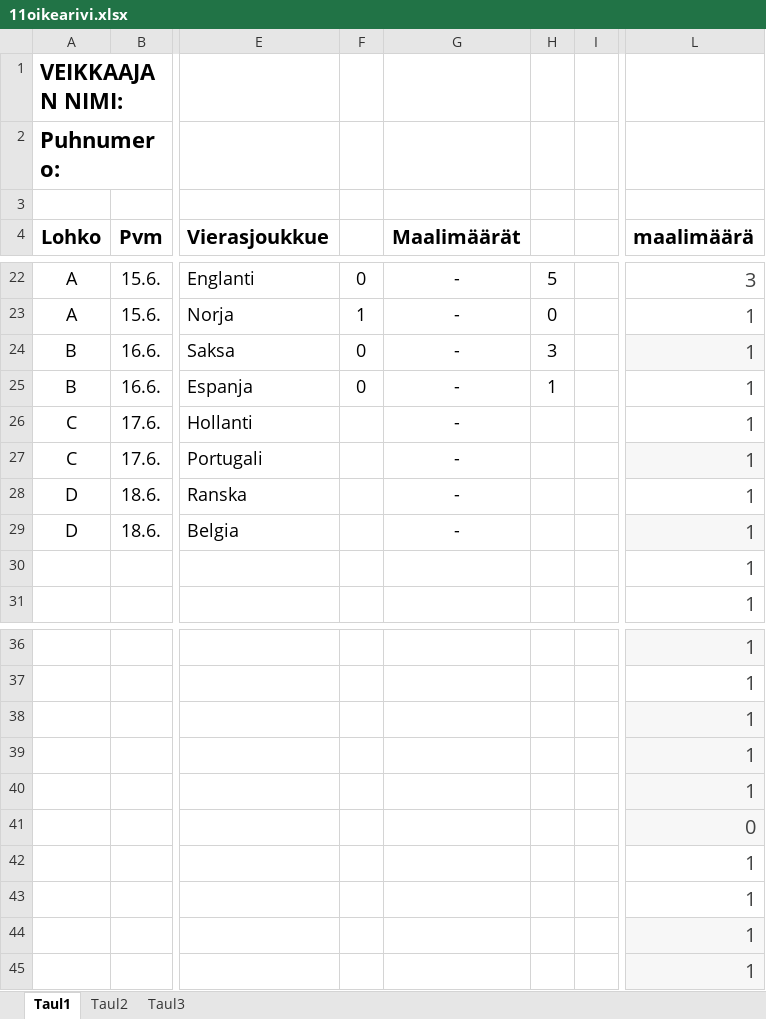
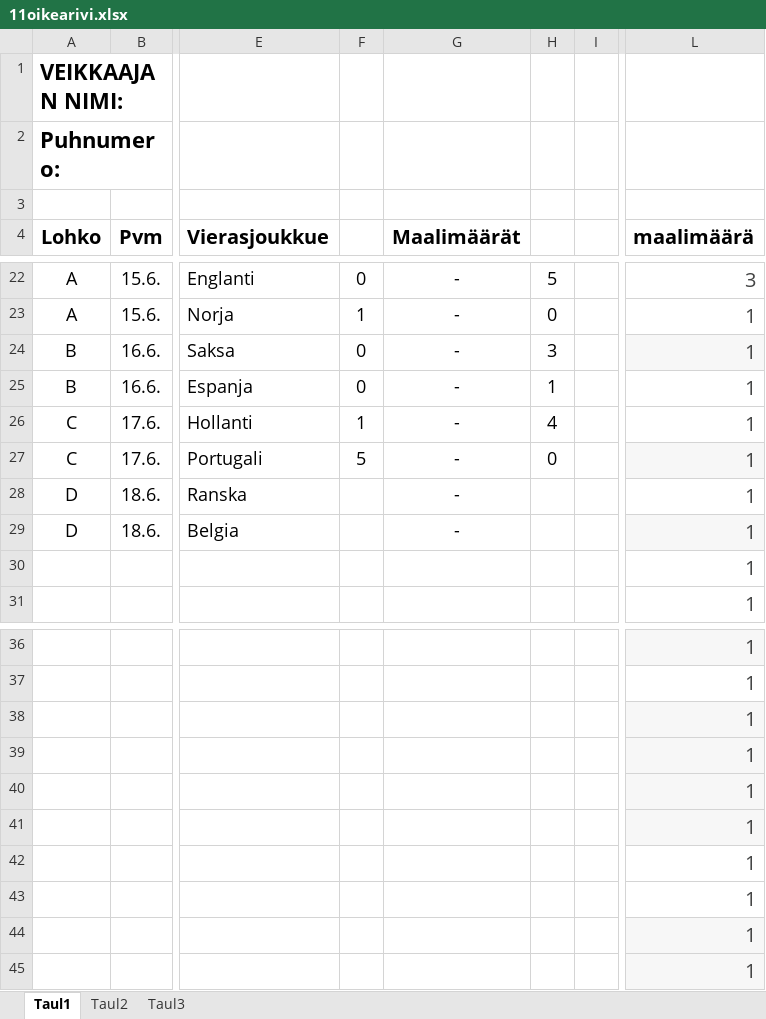
Before and after one commit to Pedusal/wc2022, an Excel workbook: Data/11oikearivi.xlsx, sheet Taul1, drawn as a sheet; only a part is shown, gaps mark what is left out; values as stored, in another font and other column widths than the file's, no borders; the diff names each change by its address in the sheet, - before the commit and + after, or states it on an @@ line.

Commit message:
c lohkon vikat pelit

```diff
--- a/Data/11oikearivi.xlsx (sheet Taul1)
+++ b/Data/11oikearivi.xlsx (sheet Taul1)
-F26: (empty)
+F26: 1
-H26: (empty)
+H26: 4
-F27: (empty)
+F27: 5
-H27: (empty)
+H27: 0
-L41 (maalimäärä): 0
+L41 (maalimäärä): 1
```
Also changed, not shown: 2 other files.
